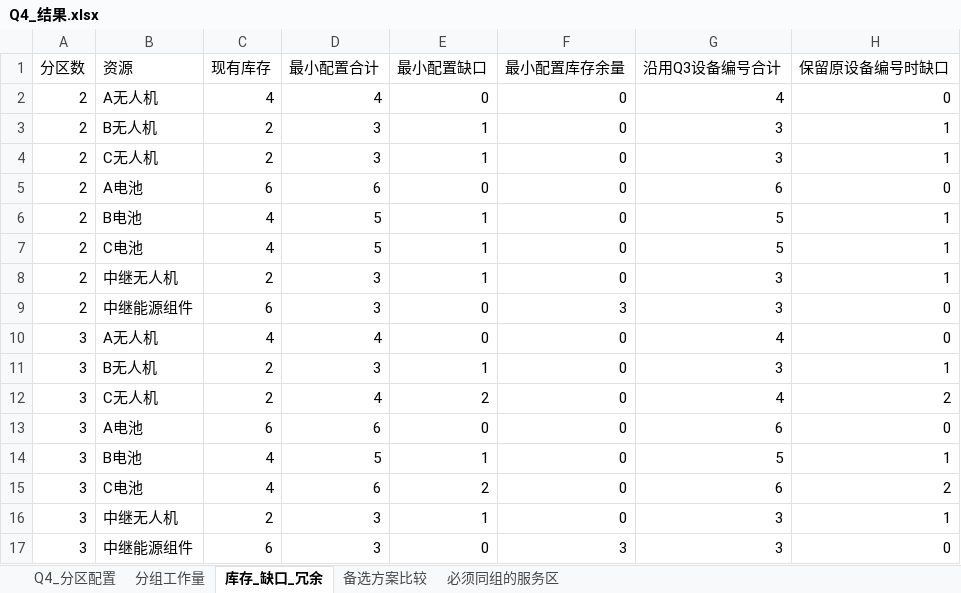
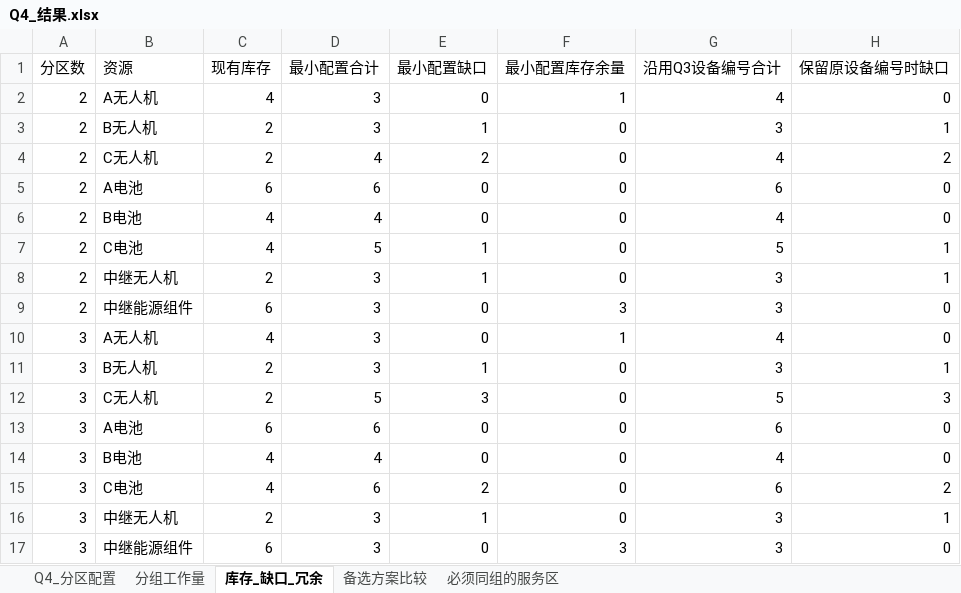
Before and after one commit to jinding-droid/Drone-transportation, an Excel workbook: Q4_结果.xlsx, sheet 库存_缺口_冗余, drawn as a sheet; values as stored, in another font and other column widths than the file's, no borders; the diff names each change by its address in the sheet, - before the commit and + after, or states it on an @@ line.

```diff
--- a/Q4_结果.xlsx (sheet 库存_缺口_冗余)
+++ b/Q4_结果.xlsx (sheet 库存_缺口_冗余)
-D2 (最小配置合计): 4
+D2 (最小配置合计): 3
-F2 (最小配置库存余量): 0
+F2 (最小配置库存余量): 1
-D4 (最小配置合计): 3
+D4 (最小配置合计): 4
-E4 (最小配置缺口): 1
+E4 (最小配置缺口): 2
-G4 (沿用Q3设备编号合计): 3
+G4 (沿用Q3设备编号合计): 4
-H4 (保留原设备编号时缺口): 1
+H4 (保留原设备编号时缺口): 2
-D6 (最小配置合计): 5
+D6 (最小配置合计): 4
-E6 (最小配置缺口): 1
+E6 (最小配置缺口): 0
-G6 (沿用Q3设备编号合计): 5
+G6 (沿用Q3设备编号合计): 4
-H6 (保留原设备编号时缺口): 1
+H6 (保留原设备编号时缺口): 0
-D10 (最小配置合计): 4
+D10 (最小配置合计): 3
-F10 (最小配置库存余量): 0
+F10 (最小配置库存余量): 1
-D12 (最小配置合计): 4
+D12 (最小配置合计): 5
-E12 (最小配置缺口): 2
+E12 (最小配置缺口): 3
-G12 (沿用Q3设备编号合计): 4
+G12 (沿用Q3设备编号合计): 5
-H12 (保留原设备编号时缺口): 2
+H12 (保留原设备编号时缺口): 3
-D14 (最小配置合计): 5
+D14 (最小配置合计): 4
-E14 (最小配置缺口): 1
+E14 (最小配置缺口): 0
-G14 (沿用Q3设备编号合计): 5
+G14 (沿用Q3设备编号合计): 4
-H14 (保留原设备编号时缺口): 1
+H14 (保留原设备编号时缺口): 0
```
Also changed, not shown: sheet 备选方案比较, sheet 分组工作量, sheet Q4_分区配置, sheet 必须同组的服务区, Q1_结果.xlsx, Q2_结果.xlsx, 7 other files.
